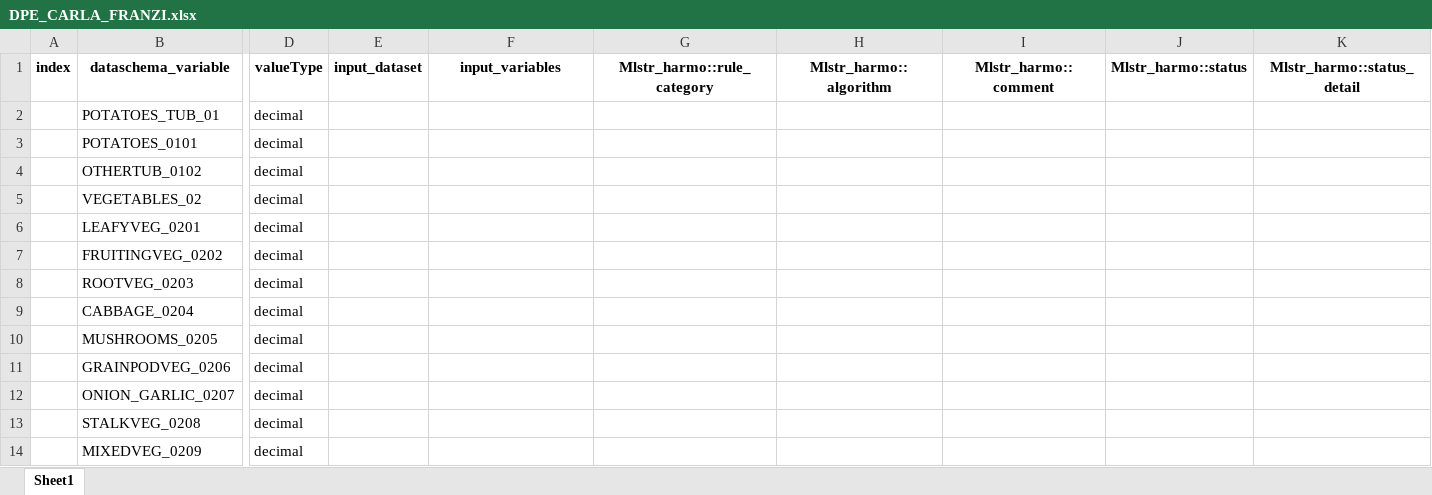
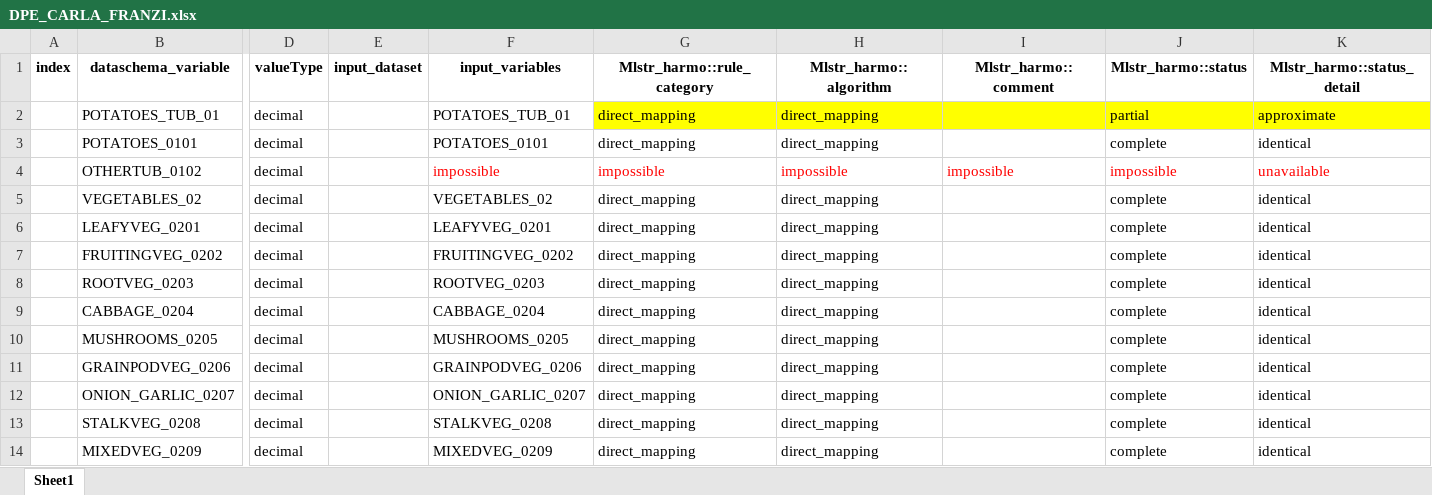
Before and after one commit to nfdi4health/use-cases-harmonisation, an Excel workbook: analyst/Franzi/rmonize/data_proc_elem/DPE_CARLA_FRANZI.xlsx, sheet Sheet1, drawn as a sheet; only a part is shown, gaps mark what is left out; values as stored, in another font and other column widths than the file's, no borders; the diff covers the shown part only; the diff names each change by its address in the sheet, - before the commit and + after, or states it on an @@ line.

```diff
--- a/analyst/Franzi/rmonize/data_proc_elem/DPE_CARLA_FRANZI.xlsx (sheet Sheet1)
+++ b/analyst/Franzi/rmonize/data_proc_elem/DPE_CARLA_FRANZI.xlsx (sheet Sheet1)
-F2 (input_variables): (empty)
+F2 (input_variables): POTATOES_TUB_01
-G2:G3 (Mlstr_harmo::rule_category): (empty)
+G2:G3 (Mlstr_harmo::rule_category): direct_mapping
-G2:K2 fill: none
+G2:K2 fill: #FFFF00
-H2:H3 (Mlstr_harmo::algorithm): (empty)
+H2:H3 (Mlstr_harmo::algorithm): direct_mapping
-J2 (Mlstr_harmo::status): (empty)
+J2 (Mlstr_harmo::status): partial
-K2 (Mlstr_harmo::status_detail): (empty)
+K2 (Mlstr_harmo::status_detail): approximate
-F3 (input_variables): (empty)
+F3 (input_variables): POTATOES_0101
-J3 (Mlstr_harmo::status): (empty)
+J3 (Mlstr_harmo::status): complete
-K3 (Mlstr_harmo::status_detail): (empty)
+K3 (Mlstr_harmo::status_detail): identical
-F4 (input_variables): (empty)
+F4 (input_variables): impossible
-G4 (Mlstr_harmo::rule_category): (empty)
+G4 (Mlstr_harmo::rule_category): impossible
-H4 (Mlstr_harmo::algorithm): (empty)
+H4 (Mlstr_harmo::algorithm): impossible
-I4 (Mlstr_harmo::comment): (empty)
+I4 (Mlstr_harmo::comment): impossible
-J4 (Mlstr_harmo::status): (empty)
+J4 (Mlstr_harmo::status): impossible
-K4 (Mlstr_harmo::status_detail): (empty)
+K4 (Mlstr_harmo::status_detail): unavailable
-F5 (input_variables): (empty)
+F5 (input_variables): VEGETABLES_02
-G5:G14 (Mlstr_harmo::rule_category): (empty)
+G5:G14 (Mlstr_harmo::rule_category): direct_mapping
-H5:H14 (Mlstr_harmo::algorithm): (empty)
+H5:H14 (Mlstr_harmo::algorithm): direct_mapping
-J5:J14 (Mlstr_harmo::status): (empty)
+J5:J14 (Mlstr_harmo::status): complete
-K5:K14 (Mlstr_harmo::status_detail): (empty)
+K5:K14 (Mlstr_harmo::status_detail): identical
-F6 (input_variables): (empty)
+F6 (input_variables): LEAFYVEG_0201
-F7 (input_variables): (empty)
+F7 (input_variables): FRUITINGVEG_0202
-F8 (input_variables): (empty)
+F8 (input_variables): ROOTVEG_0203
-F9 (input_variables): (empty)
+F9 (input_variables): CABBAGE_0204
-F10 (input_variables): (empty)
+F10 (input_variables): MUSHROOMS_0205
-F11 (input_variables): (empty)
+F11 (input_variables): GRAINPODVEG_0206
-F12 (input_variables): (empty)
+F12 (input_variables): ONION_GARLIC_0207
-F13 (input_variables): (empty)
+F13 (input_variables): STALKVEG_0208
-F14 (input_variables): (empty)
+F14 (input_variables): MIXEDVEG_0209
```
Also changed, not shown: 554 edited cells and cell formats elsewhere in this sheet, analyst/Franzi/rmonize/data_dictionary/DD_CARLA_FRANZI.xlsx, 2 other files.
